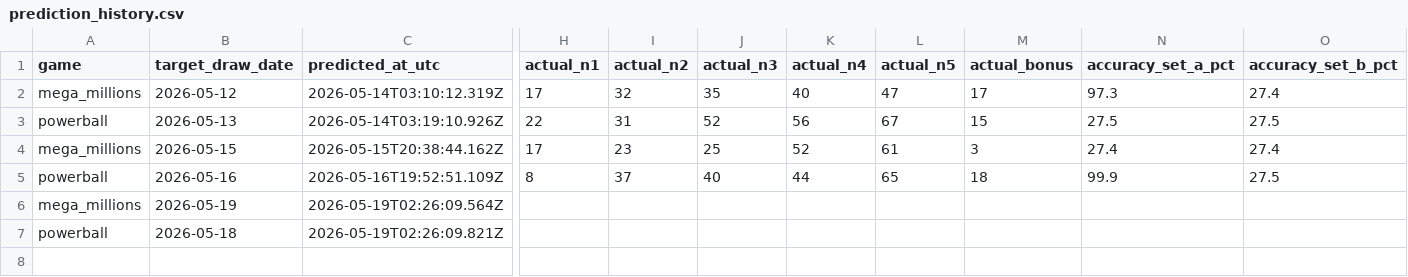
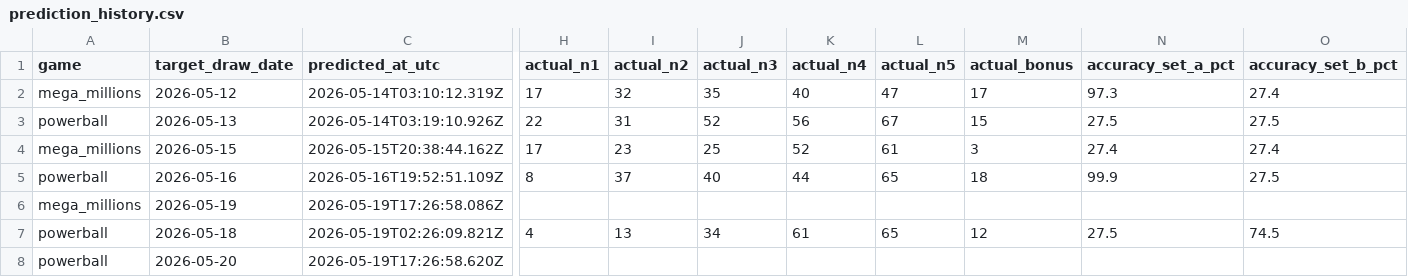
Before and after one commit to currygohan/currygohan-predictor, a CSV file: data/prediction_history.csv, drawn as a sheet; only a part is shown, gaps mark what is left out; rows hold the shown columns only; the diff covers the shown part only; the diff names each change by its address in the sheet, - before the commit and + after, or states it on an @@ line.

```diff
--- a/data/prediction_history.csv
+++ b/data/prediction_history.csv
-C6 (predicted_at_utc): 2026-05-19T02:26:09.564Z
+C6 (predicted_at_utc): 2026-05-19T17:26:58.086Z
-H7 (actual_n1): (empty)
+H7 (actual_n1): 4
-I7 (actual_n2): (empty)
+I7 (actual_n2): 13
-J7 (actual_n3): (empty)
+J7 (actual_n3): 34
-K7 (actual_n4): (empty)
+K7 (actual_n4): 61
-L7 (actual_n5): (empty)
+L7 (actual_n5): 65
-M7 (actual_bonus): (empty)
+M7 (actual_bonus): 12
-N7 (accuracy_set_a_pct): (empty)
+N7 (accuracy_set_a_pct): 27.5
-O7 (accuracy_set_b_pct): (empty)
+O7 (accuracy_set_b_pct): 74.5
+row 8: powerball | 2026-05-20 | 2026-05-19T17:26:58.620Z
```
Also changed, not shown: 8 edited cells elsewhere in this file, data/powerball.csv.
